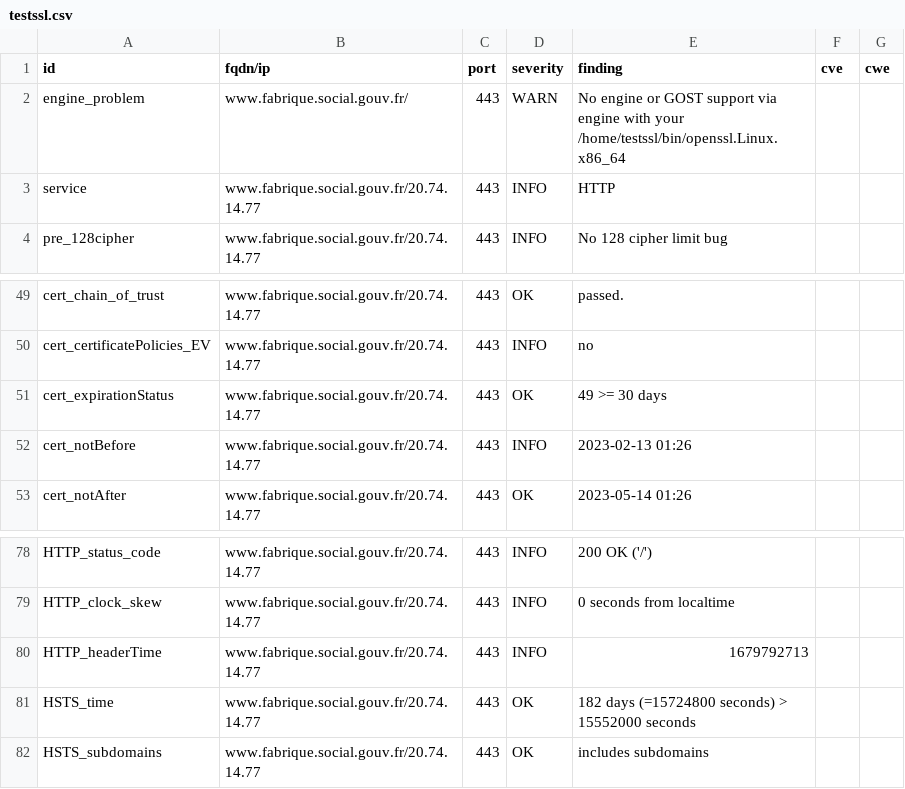
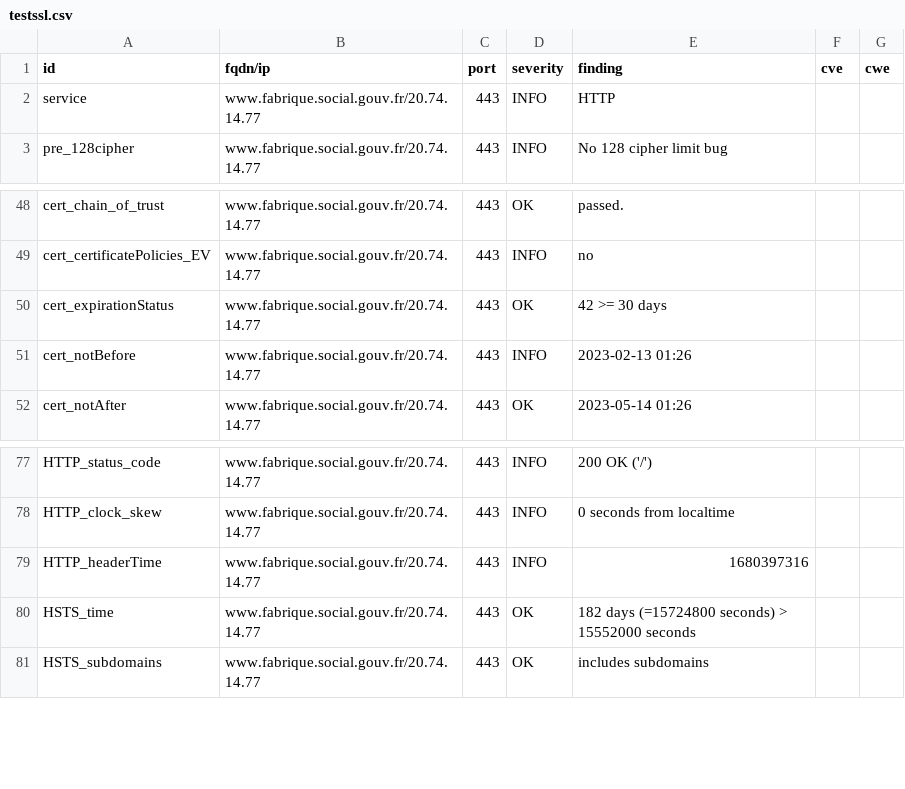
Before and after one commit to SocialGouv/dashlord, a CSV file: results/aHR0cHM6Ly93d3cuZmFicmlxdWUuc29jaWFsLmdvdXYuZnI=/testssl.csv, drawn as a sheet; only a part is shown, gaps mark what is left out.

Commit message:
update: https://www.fabrique.social.gouv.fr

```diff
--- a/results/aHR0cHM6Ly93d3cuZmFicmlxdWUuc29jaWFsLmdvdXYuZnI=/testssl.csv
+++ b/results/aHR0cHM6Ly93d3cuZmFicmlxdWUuc29jaWFsLmdvdXYuZnI=/testssl.csv
@@ -1,3 +1,2 @@
 "id","fqdn/ip","port","severity","finding","cve","cwe"
-"engine_problem","www.fabrique.social.gouv.fr/","443","WARN","No engine or GOST support via engine with your /home/testssl/bin/openssl.Linux.x86_64","",""
 "service","www.fabrique.social.gouv.fr/20.74.14.77","443","INFO","HTTP","",""
@@ -50,3 +49,3 @@
 "cert_certificatePolicies_EV","www.fabrique.social.gouv.fr/20.74.14.77","443","INFO","no","",""
-"cert_expirationStatus","www.fabrique.social.gouv.fr/20.74.14.77","443","OK","49 >= 30 days","",""
+"cert_expirationStatus","www.fabrique.social.gouv.fr/20.74.14.77","443","OK","42 >= 30 days","",""
 "cert_notBefore","www.fabrique.social.gouv.fr/20.74.14.77","443","INFO","2023-02-13 01:26","",""
@@ -79,3 +78,3 @@
 "HTTP_clock_skew","www.fabrique.social.gouv.fr/20.74.14.77","443","INFO","0 seconds from localtime","",""
-"HTTP_headerTime","www.fabrique.social.gouv.fr/20.74.14.77","443","INFO","1679792713","",""
+"HTTP_headerTime","www.fabrique.social.gouv.fr/20.74.14.77","443","INFO","1680397316","",""
 "HSTS_time","www.fabrique.social.gouv.fr/20.74.14.77","443","OK","182 days (=15724800 seconds) > 15552000 seconds","",""
```
Also changed, not shown: 15 other files.
